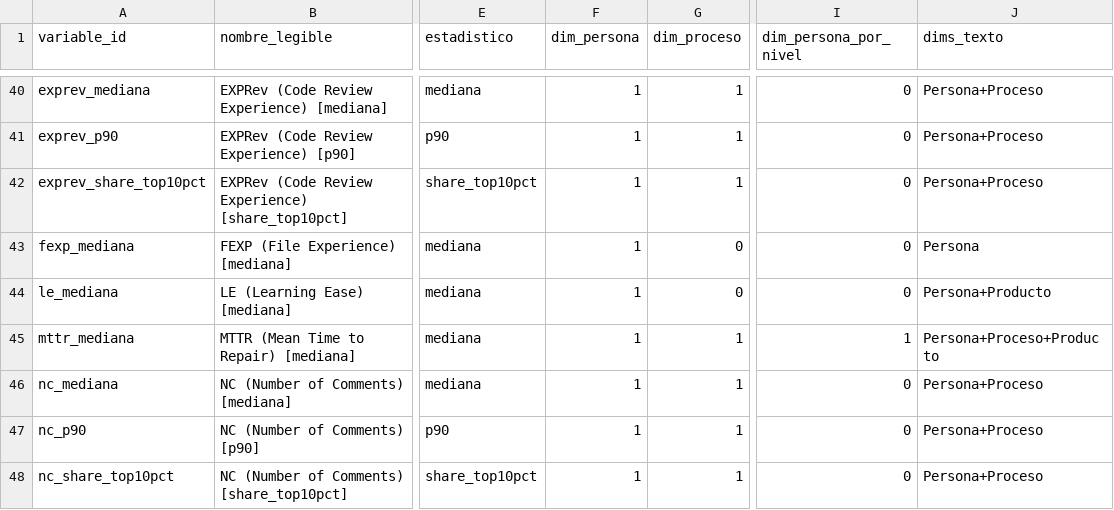
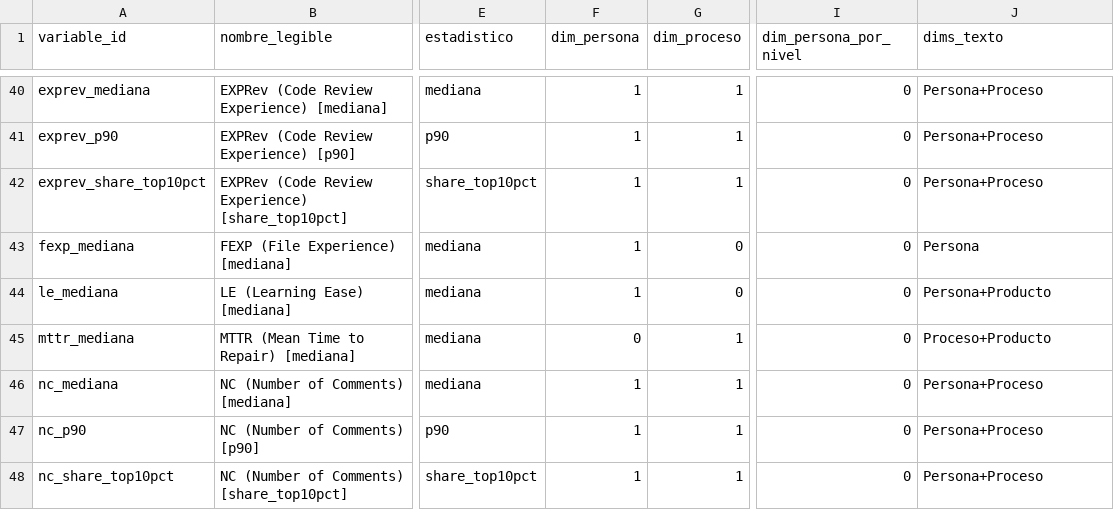
Before and after one commit to calidad-software-tg/metrics, a CSV file: analisis/salidas/diccionario_variables.csv, drawn as a sheet; only a part is shown, gaps mark what is left out; the diff covers the shown part only; the diff names each change by its address in the sheet, - before the commit and + after, or states it on an @@ line.

Commit message:
Persona: solo resúmenes por colaborador de métricas que son de Persona en el Anexo E (37 → 28 variables); diccionario, correlaciones y PCA de Persona recalculados

```diff
--- a/analisis/salidas/diccionario_variables.csv
+++ b/analisis/salidas/diccionario_variables.csv
-F45 (dim_persona): 1
+F45 (dim_persona): 0
-I45 (dim_persona_por_nivel): 1
+I45 (dim_persona_por_nivel): 0
-J45 (dims_texto): Persona+Proceso+Producto
+J45 (dims_texto): Proceso+Producto
```
Also changed, not shown: 30 edited cells elsewhere in this file, 9 other files.
